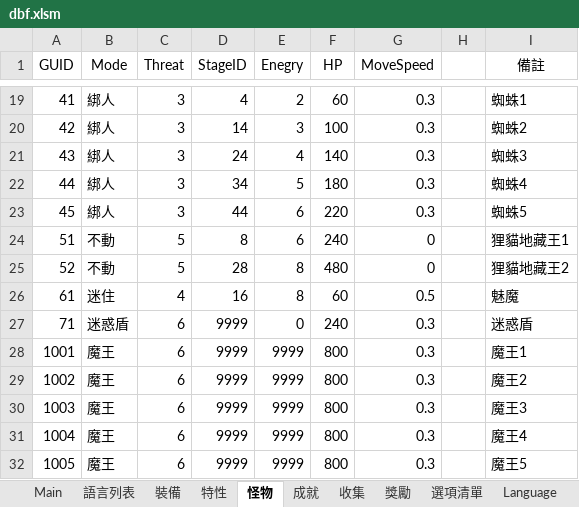
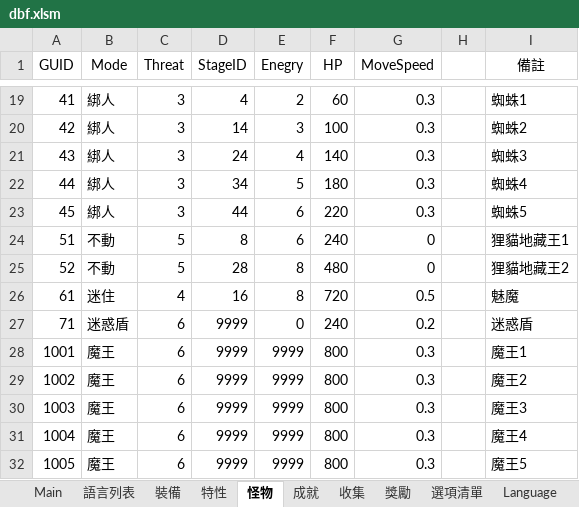
Before and after one commit to yinweli/project_acg, an Excel workbook: Doc/dbf.xlsm, sheet 怪物, drawn as a sheet; only a part is shown, gaps mark what is left out; values as stored, in another font and other column widths than the file's, no borders; table styles not drawn; the diff names each change by its address in the sheet, - before the commit and + after, or states it on an @@ line.

```diff
--- a/Doc/dbf.xlsm (sheet 怪物)
+++ b/Doc/dbf.xlsm (sheet 怪物)
-F26 (HP): 60
+F26 (HP): 720
-G27 (MoveSpeed): 0.3
+G27 (MoveSpeed): 0.2
```
Also changed, not shown: sheet Monster, 1 other file.
